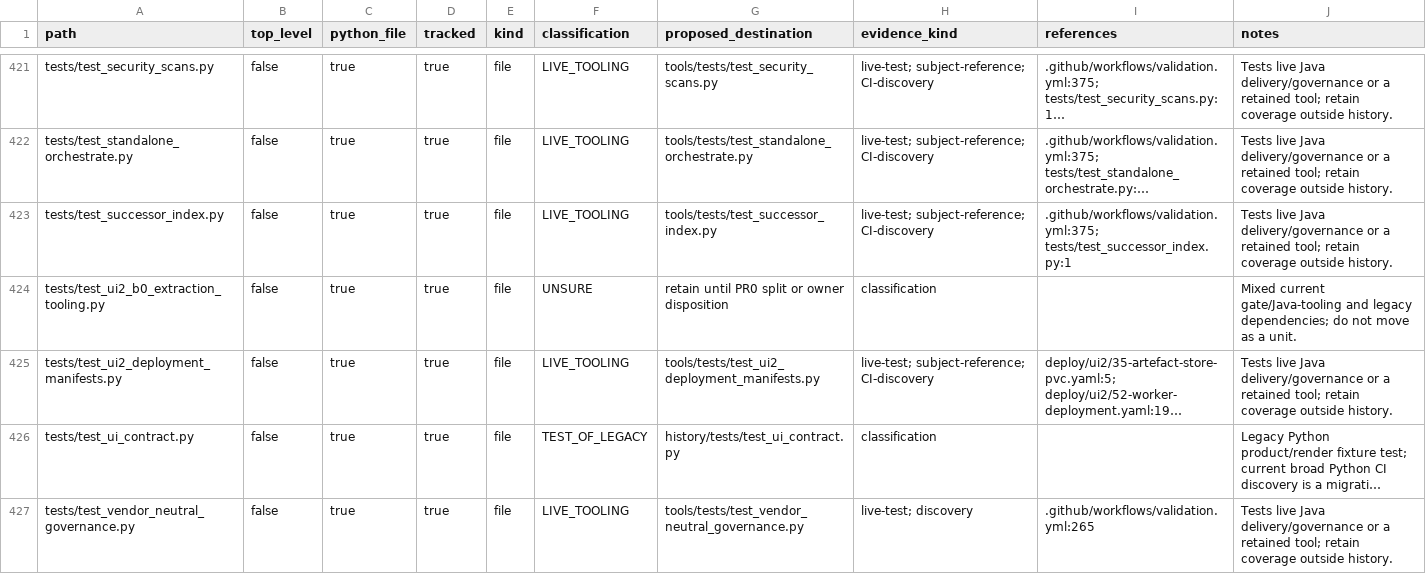
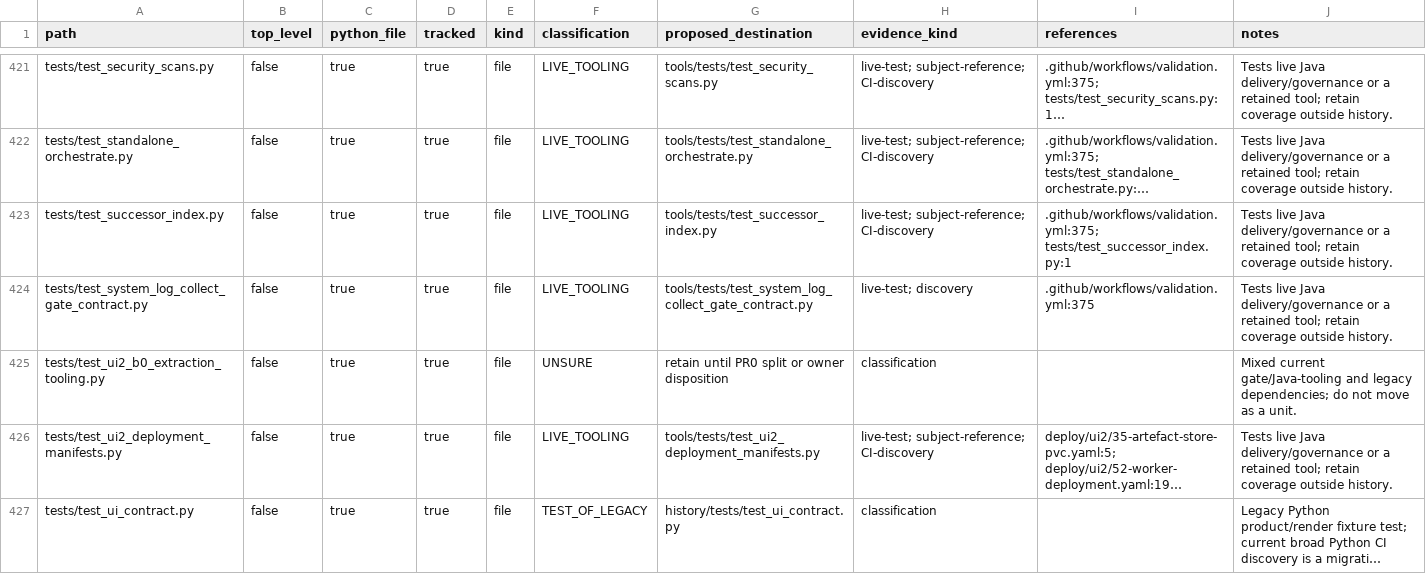
Before and after one commit to ozandurmus/neXus, a CSV file: docs/repo_inventory.csv, drawn as a sheet; only a part is shown, gaps mark what is left out; the shorter side is filled out with more unchanged rows; long unchanged cells end in …; the diff names each change by its address in the sheet, - before the commit and + after, or states it on an @@ line.

```diff
--- a/docs/repo_inventory.csv
+++ b/docs/repo_inventory.csv
+row 424: tests/test_system_log_collect_gate_contract.py | false | true | true | file | LIVE_TOOLING | tools/tests/test_system_log_collect_gate_contract.py | live-test; discovery | .github/workflows/validation.yml:375 | Tests live Java delivery/governance or a retained tool; retain coverage outside history.
```
Also changed, not shown: 17 other files.
